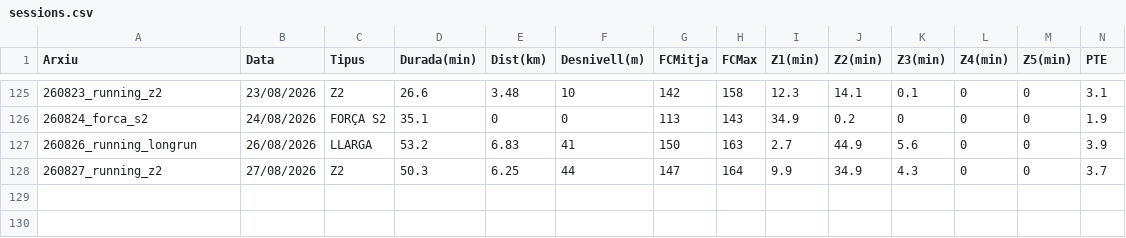
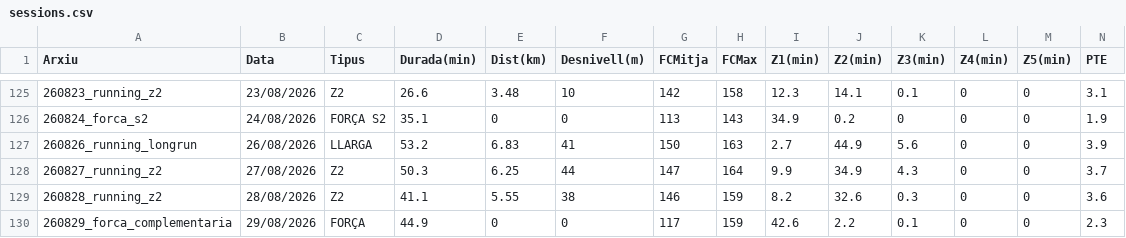
Before and after one commit to BIRPauSorrosal/suunto-coach-parser, a CSV file: docs/data/sessions.csv, drawn as a sheet; only a part is shown, gaps mark what is left out; rows hold the shown columns only; the diff names each change by its address in the sheet, - before the commit and + after, or states it on an @@ line.

Commit message:
[dashboard] Afegides 29/8/2026 sessions via uploader

```diff
--- a/docs/data/sessions.csv
+++ b/docs/data/sessions.csv
+row 129: 260828_running_z2 | 28/08/2026 | Z2 | 41.1 | 5.55 | 38 | 146 | 159 | 8.2 | 32.6 | 0.3 | 0 | 0 | 3.6
+row 130: 260829_forca_complementaria | 29/08/2026 | FORÇA | 44.9 | 0 | 0 | 117 | 159 | 42.6 | 2.2 | 0.1 | 0 | 0 | 2.3
```
